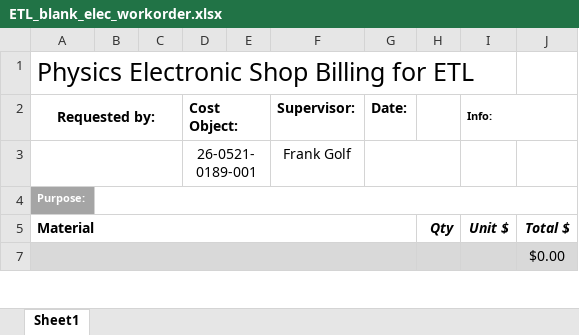
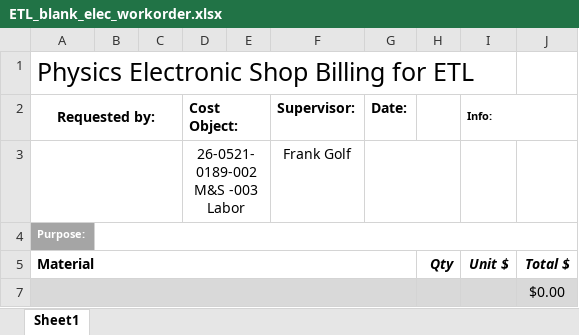
Before and after one commit to nebraska-silicon-lab/Hardware, an Excel workbook: Work Orders/ETL_blank_elec_workorder.xlsx, sheet Sheet1, drawn as a sheet; only a part is shown; values as stored, in another font and other column widths than the file's, no borders; charts and pictures not drawn; the diff names each change by its address in the sheet, - before the commit and + after, or states it on an @@ line.

Commit message:
Updates ETL cost objects in work orders

```diff
--- a/Work Orders/ETL_blank_elec_workorder.xlsx (sheet Sheet1)
+++ b/Work Orders/ETL_blank_elec_workorder.xlsx (sheet Sheet1)
-D3 (Cost Object:): 26-0521-0189-001
+D3 (Cost Object:): 26-0521-0189-002 M&S -003 Labor
```
Also changed, not shown: charts or pictures, Work Orders/ETL_blank_inst_workorder.xlsx.
